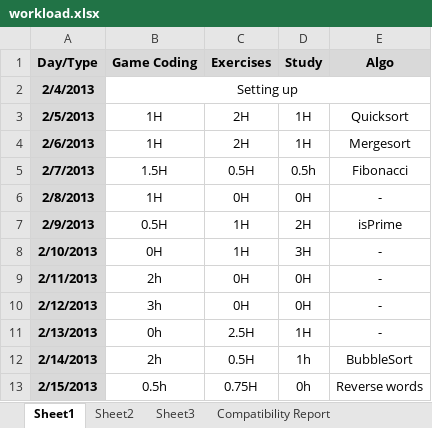
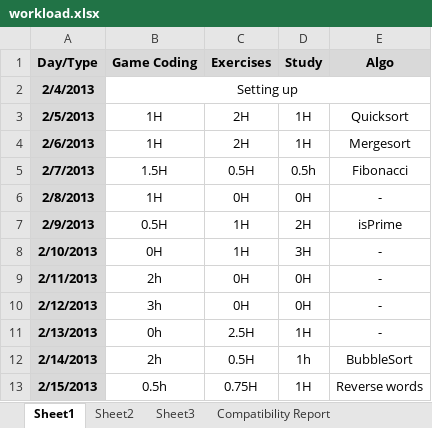
Before and after one commit to BSJThomachot/practice, an Excel workbook: workload.xlsx, sheet Sheet1, drawn as a sheet; values as stored, in another font and other column widths than the file's, no borders; the diff names each change by its address in the sheet, - before the commit and + after, or states it on an @@ line.

Commit message:
Commiting workload

```diff
--- a/workload.xlsx (sheet Sheet1)
+++ b/workload.xlsx (sheet Sheet1)
-D13 (Study): 0h
+D13 (Study): 1H
```
